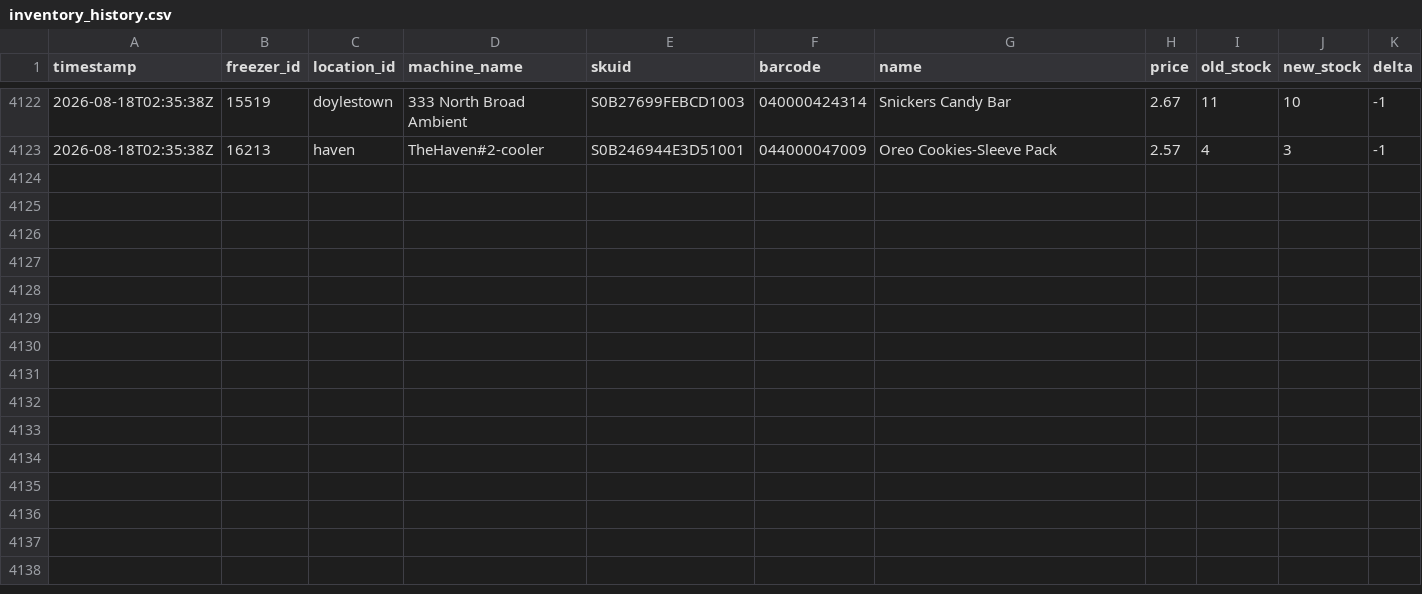
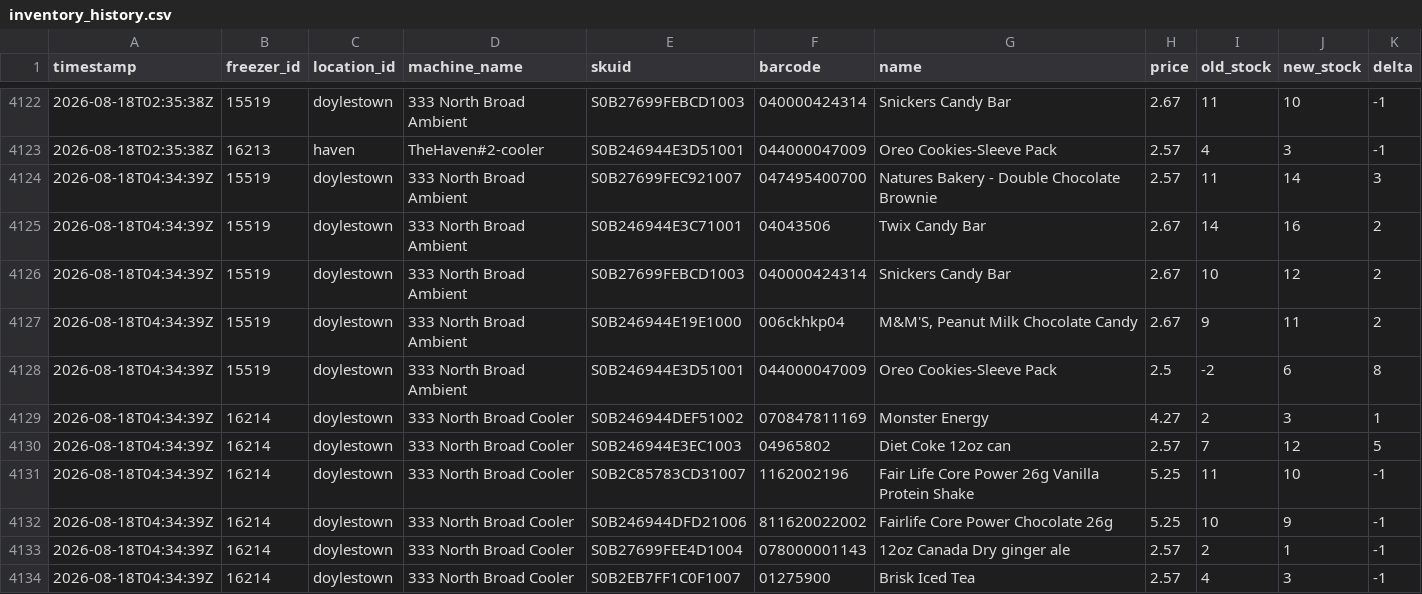
Before and after one commit to lukeleisman/blanketbox_public, a CSV file: docs/inventory_history.csv, drawn as a sheet; only a part is shown, gaps mark what is left out; the diff names each change by its address in the sheet, - before the commit and + after, or states it on an @@ line.

```diff
--- a/docs/inventory_history.csv
+++ b/docs/inventory_history.csv
+row 4124: 2026-08-18T04:34:39Z | 15519 | doylestown | 333 North Broad Ambient | S0B27699FEC921007 | 047495400700 | Natures Bakery - Double Chocolate Brownie | 2.57 | 11 | 14 | 3
+row 4125: 2026-08-18T04:34:39Z | 15519 | doylestown | 333 North Broad Ambient | S0B246944E3C71001 | 04043506 | Twix Candy Bar | 2.67 | 14 | 16 | 2
+row 4126: 2026-08-18T04:34:39Z | 15519 | doylestown | 333 North Broad Ambient | S0B27699FEBCD1003 | 040000424314 | Snickers Candy Bar | 2.67 | 10 | 12 | 2
+row 4127: 2026-08-18T04:34:39Z | 15519 | doylestown | 333 North Broad Ambient | S0B246944E19E1000 | 006ckhkp04 | M&M'S, Peanut Milk Chocolate Candy | 2.67 | 9 | 11 | 2
+row 4128: 2026-08-18T04:34:39Z | 15519 | doylestown | 333 North Broad Ambient | S0B246944E3D51001 | 044000047009 | Oreo Cookies-Sleeve Pack | 2.5 | -2 | 6 | 8
+row 4129: 2026-08-18T04:34:39Z | 16214 | doylestown | 333 North Broad Cooler | S0B246944DEF51002 | 070847811169 | Monster Energy | 4.27 | 2 | 3 | 1
+row 4130: 2026-08-18T04:34:39Z | 16214 | doylestown | 333 North Broad Cooler | S0B246944E3EC1003 | 04965802 | Diet Coke 12oz can | 2.57 | 7 | 12 | 5
+row 4131: 2026-08-18T04:34:39Z | 16214 | doylestown | 333 North Broad Cooler | S0B2C85783CD31007 | 1162002196 | Fair Life Core Power 26g Vanilla Protein Shake | 5.25 | 11 | 10 | -1
+row 4132: 2026-08-18T04:34:39Z | 16214 | doylestown | 333 North Broad Cooler | S0B246944DFD21006 | 811620022002 | Fairlife Core Power Chocolate 26g | 5.25 | 10 | 9 | -1
+row 4133: 2026-08-18T04:34:39Z | 16214 | doylestown | 333 North Broad Cooler | S0B27699FEE4D1004 | 078000001143 | 12oz Canada Dry ginger ale | 2.57 | 2 | 1 | -1
+row 4134: 2026-08-18T04:34:39Z | 16214 | doylestown | 333 North Broad Cooler | S0B2EB7FF1C0F1007 | 01275900 | Brisk Iced Tea | 2.57 | 4 | 3 | -1
```
Also changed, not shown: docs/inventory.csv, 2 other files.
